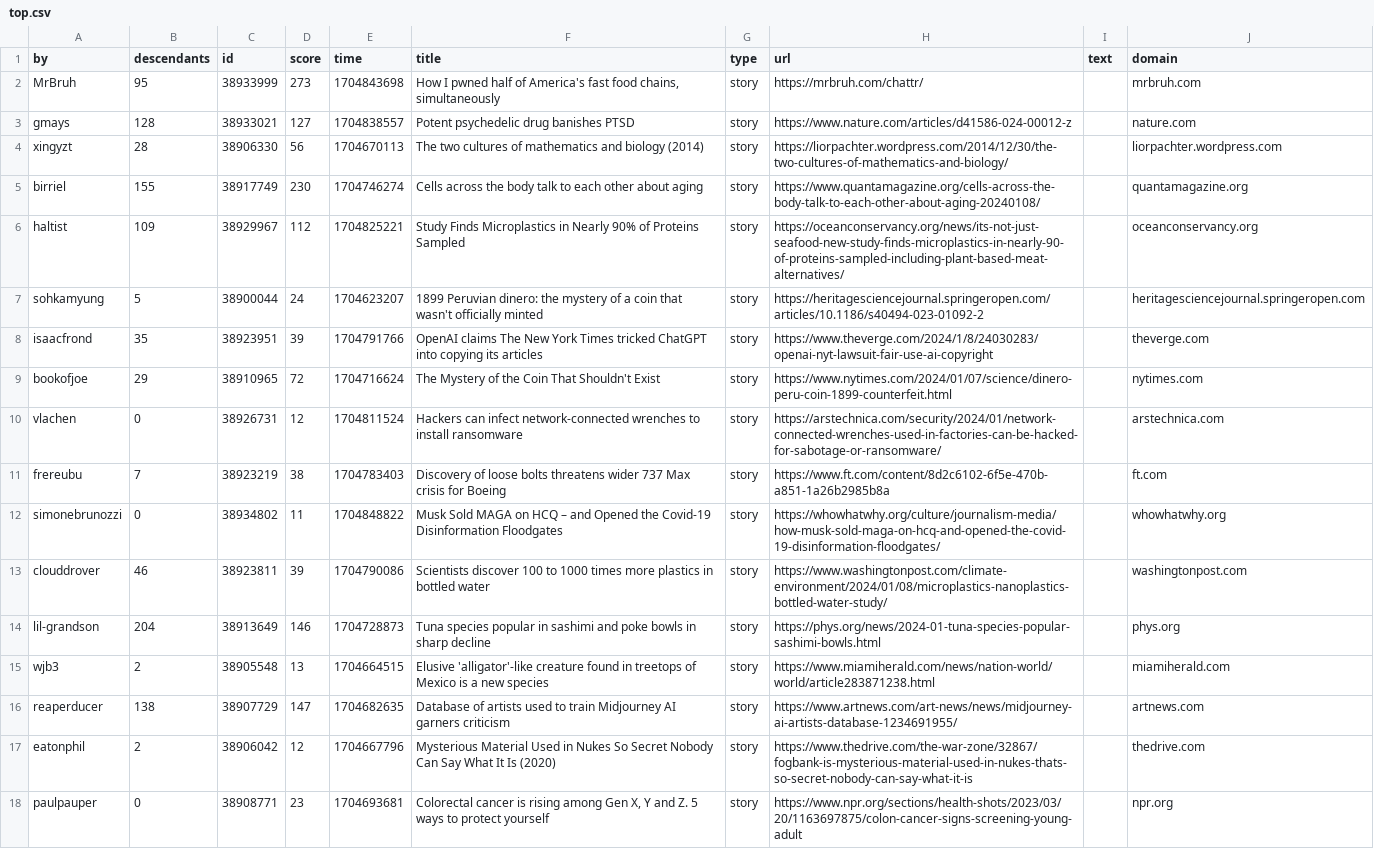
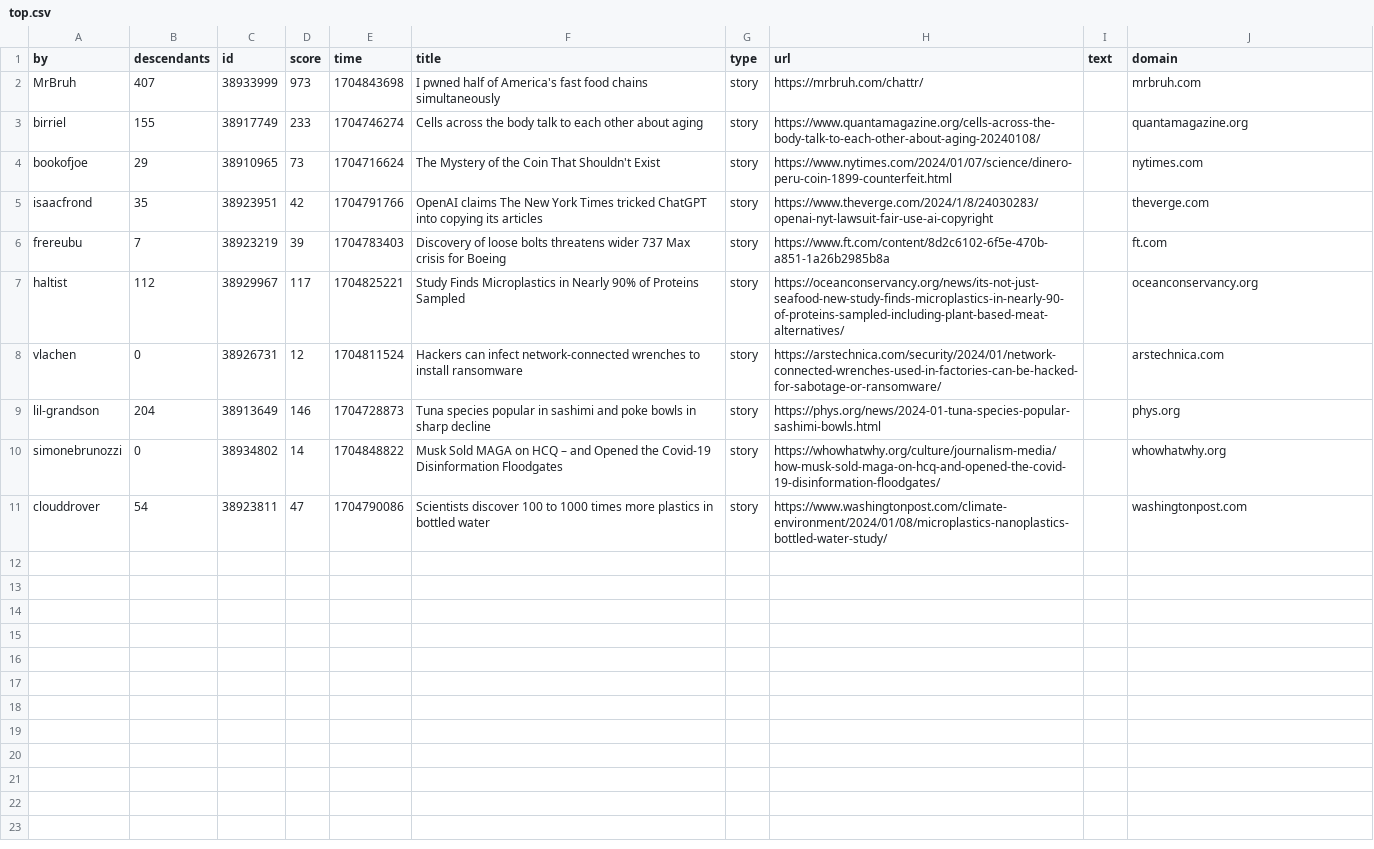
Before and after one commit to agurvets/agurvets.github.io, a CSV file: top.csv, drawn as a sheet.

```diff
--- a/top.csv
+++ b/top.csv
@@ -1,18 +1,11 @@
 by,descendants,id,score,time,title,type,url,text,domain
-MrBruh,95,38933999,273,1704843698,"How I pwned half of America's fast food chains, simultaneously",story,https://mrbruh.com/chattr/,,mrbruh.com
-gmays,128,38933021,127,1704838557,Potent psychedelic drug banishes PTSD,story,https://www.nature.com/articles/d41586-024-00012-z,,nature.com
-xingyzt,28,38906330,56,1704670113,The two cultures of mathematics and biology (2014),story,https://liorpachter.wordpress.com/2014/12/30/the-two-cultures-of-mathematics-and-biology/,,liorpachter.wordpress.com
-birriel,155,38917749,230,1704746274,Cells across the body talk to each other about aging,story,https://www.quantamagazine.org/cells-across-the-body-talk-to-each-other-about-aging-20240108/,,quantamagazine.org
-haltist,109,38929967,112,1704825221,Study Finds Microplastics in Nearly 90% of Proteins Sampled,story,https://oceanconservancy.org/news/its-not-just-seafood-new-study-finds-microplastics-in-nearly-90-of-proteins-sampled-including-plant-based-meat-alternatives/,,oceanconservancy.org
-sohkamyung,5,38900044,24,1704623207,1899 Peruvian dinero: the mystery of a coin that wasn't officially minted,story,https://heritagesciencejournal.springeropen.com/articles/10.1186/s40494-023-01092-2,,heritagesciencejournal.springeropen.com
-isaacfrond,35,38923951,39,1704791766,OpenAI claims The New York Times tricked ChatGPT into copying its articles,story,https://www.theverge.com/2024/1/8/24030283/openai-nyt-lawsuit-fair-use-ai-copyright,,theverge.com
-bookofjoe,29,38910965,72,1704716624,The Mystery of the Coin That Shouldn't Exist,story,https://www.nytimes.com/2024/01/07/science/dinero-peru-coin-1899-counterfeit.html,,nytimes.com
+MrBruh,407,38933999,973,1704843698,I pwned half of America's fast food chains simultaneously,story,https://mrbruh.com/chattr/,,mrbruh.com
+birriel,155,38917749,233,1704746274,Cells across the body talk to each other about aging,story,https://www.quantamagazine.org/cells-across-the-body-talk-to-each-other-about-aging-20240108/,,quantamagazine.org
+bookofjoe,29,38910965,73,1704716624,The Mystery of the Coin That Shouldn't Exist,story,https://www.nytimes.com/2024/01/07/science/dinero-peru-coin-1899-counterfeit.html,,nytimes.com
+isaacfrond,35,38923951,42,1704791766,OpenAI claims The New York Times tricked ChatGPT into copying its articles,story,https://www.theverge.com/2024/1/8/24030283/openai-nyt-lawsuit-fair-use-ai-copyright,,theverge.com
+frereubu,7,38923219,39,1704783403,Discovery of loose bolts threatens wider 737 Max crisis for Boeing,story,https://www.ft.com/content/8d2c6102-6f5e-470b-a851-1a26b2985b8a,,ft.com
+haltist,112,38929967,117,1704825221,Study Finds Microplastics in Nearly 90% of Proteins Sampled,story,https://oceanconservancy.org/news/its-not-just-seafood-new-study-finds-microplastics-in-nearly-90-of-proteins-sampled-including-plant-based-meat-alternatives/,,oceanconservancy.org
 vlachen,0,38926731,12,1704811524,Hackers can infect network-connected wrenches to install ransomware,story,https://arstechnica.com/security/2024/01/network-connected-wrenches-used-in-factories-can-be-hacked-for-sabotage-or-ransomware/,,arstechnica.com
-frereubu,7,38923219,38,1704783403,Discovery of loose bolts threatens wider 737 Max crisis for Boeing,story,https://www.ft.com/content/8d2c6102-6f5e-470b-a851-1a26b2985b8a,,ft.com
-simonebrunozzi,0,38934802,11,1704848822,Musk Sold MAGA on HCQ – and Opened the Covid-19 Disinformation Floodgates,story,https://whowhatwhy.org/culture/journalism-media/how-musk-sold-maga-on-hcq-and-opened-the-covid-19-disinformation-floodgates/,,whowhatwhy.org
-clouddrover,46,38923811,39,1704790086,Scientists discover 100 to 1000 times more plastics in bottled water,story,https://www.washingtonpost.com/climate-environment/2024/01/08/microplastics-nanoplastics-bottled-water-study/,,washingtonpost.com
 lil-grandson,204,38913649,146,1704728873,Tuna species popular in sashimi and poke bowls in sharp decline,story,https://phys.org/news/2024-01-tuna-species-popular-sashimi-bowls.html,,phys.org
-wjb3,2,38905548,13,1704664515,Elusive 'alligator'-like creature found in treetops of Mexico is a new species,story,https://www.miamiherald.com/news/nation-world/world/article283871238.html,,miamiherald.com
-reaperducer,138,38907729,147,1704682635,Database of artists used to train Midjourney AI garners criticism,story,https://www.artnews.com/art-news/news/midjourney-ai-artists-database-1234691955/,,artnews.com
-eatonphil,2,38906042,12,1704667796,Mysterious Material Used in Nukes So Secret Nobody Can Say What It Is (2020),story,https://www.thedrive.com/the-war-zone/32867/fogbank-is-mysterious-material-used-in-nukes-thats-so-secret-nobody-can-say-what-it-is,,thedrive.com
-paulpauper,0,38908771,23,1704693681,"Colorectal cancer is rising among Gen X, Y and Z. 5 ways to protect yourself",story,https://www.npr.org/sections/health-shots/2023/03/20/1163697875/colon-cancer-signs-screening-young-adult,,npr.org
+simonebrunozzi,0,38934802,14,1704848822,Musk Sold MAGA on HCQ – and Opened the Covid-19 Disinformation Floodgates,story,https://whowhatwhy.org/culture/journalism-media/how-musk-sold-maga-on-hcq-and-opened-the-covid-19-disinformation-floodgates/,,whowhatwhy.org
+clouddrover,54,38923811,47,1704790086,Scientists discover 100 to 1000 times more plastics in bottled water,story,https://www.washingtonpost.com/climate-environment/2024/01/08/microplastics-nanoplastics-bottled-water-study/,,washingtonpost.com
```
Also changed, not shown: 2 other files.
